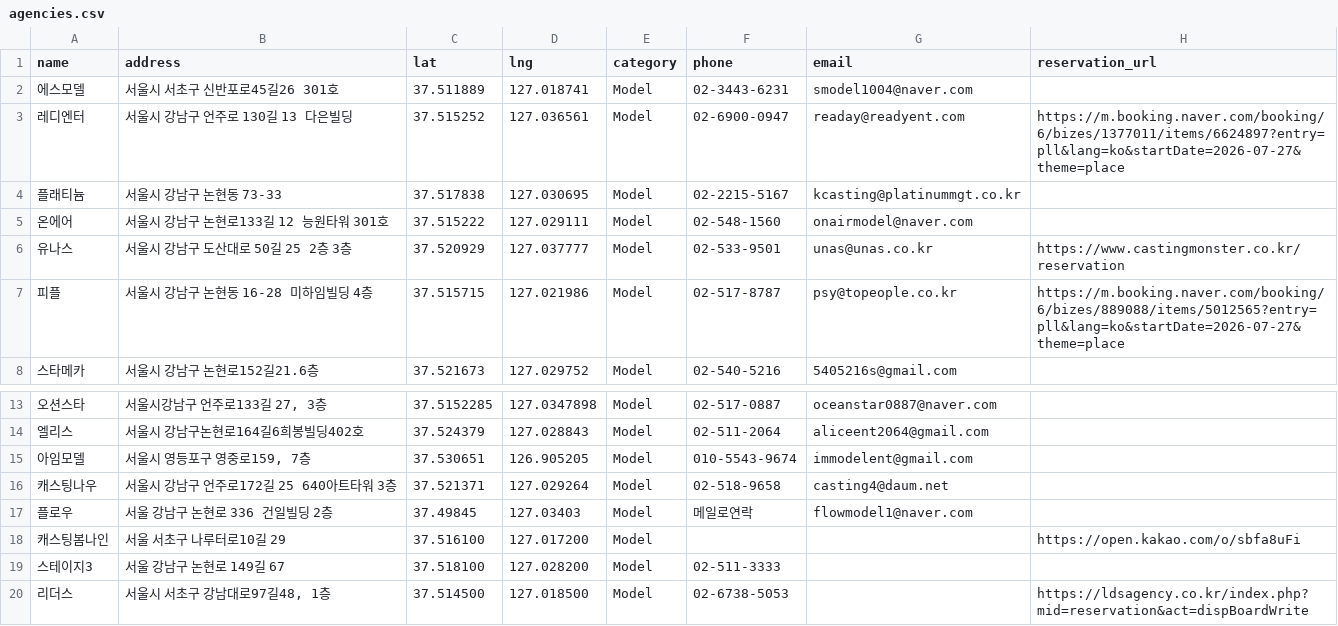
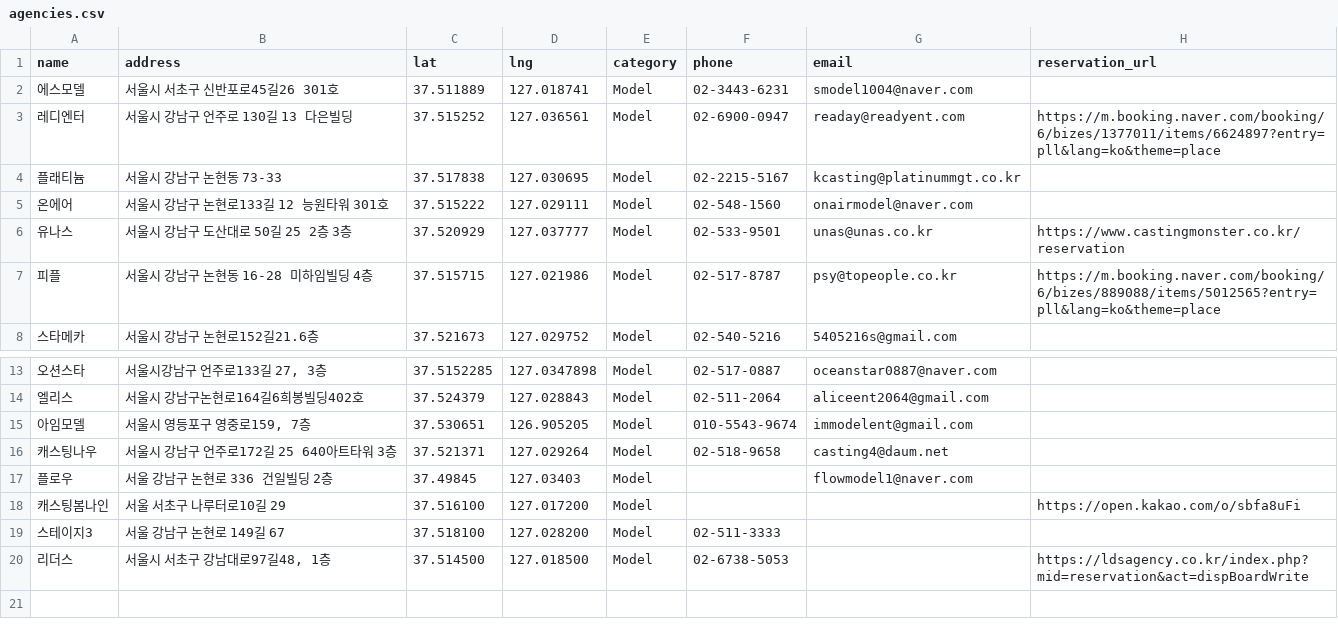
Before and after one commit to immodelkr-app/moca-web, a CSV file: public/agencies.csv, drawn as a sheet; only a part is shown, gaps mark what is left out.

```diff
--- a/public/agencies.csv
+++ b/public/agencies.csv
@@ -2,3 +2,3 @@ name,address,lat,lng,category,phone,email,reservation_url
 에스모델,서울시 서초구 신반포로45길26 301호,37.511889,127.018741,Model,02-3443-6231,smodel1004@naver.com,
-레디엔터,서울시 강남구 언주로 130길 13 다은빌딩,37.515252,127.036561,Model,02-6900-0947,readay@readyent.com,https://m.booking.naver.com/booking/6/bizes/1377011/items/6624897?entry=pll&lang=ko&startDate=2026-07-27&theme=place
+레디엔터,서울시 강남구 언주로 130길 13 다은빌딩,37.515252,127.036561,Model,02-6900-0947,readay@readyent.com,https://m.booking.naver.com/booking/6/bizes/1377011/items/6624897?entry=pll&lang=ko&theme=place
 플래티늄,서울시 강남구 논현동 73-33,37.517838,127.030695,Model,02-2215-5167,kcasting@platinummgt.co.kr,
@@ -6,3 +6,3 @@ name,address,lat,lng,category,phone,email,reservation_url
 유나스,서울시 강남구 도산대로 50길 25 2층 3층,37.520929,127.037777,Model,02-533-9501,unas@unas.co.kr,https://www.castingmonster.co.kr/reservation
-피플,서울시 강남구 논현동 16-28 미하임빌딩 4층,37.515715,127.021986,Model,02-517-8787,psy@topeople.co.kr,https://m.booking.naver.com/booking/6/bizes/889088/items/5012565?entry=pll&lang=ko&startDate=2026-07-27&theme=place
+피플,서울시 강남구 논현동 16-28 미하임빌딩 4층,37.515715,127.021986,Model,02-517-8787,psy@topeople.co.kr,https://m.booking.naver.com/booking/6/bizes/889088/items/5012565?entry=pll&lang=ko&theme=place
 스타메카,서울시 강남구 논현로152길21.6층,37.521673,127.029752,Model,02-540-5216,5405216s@gmail.com,
@@ -16,3 +16,3 @@ name,address,lat,lng,category,phone,email,reservation_url
 캐스팅나우,서울시 강남구 언주로172길 25 640아트타워 3층,37.521371,127.029264,Model,02-518-9658,casting4@daum.net,
-플로우,서울 강남구 논현로 336 건일빌딩 2층,37.49845,127.03403,Model,메일로연락,flowmodel1@naver.com,
+플로우,서울 강남구 논현로 336 건일빌딩 2층,37.49845,127.03403,Model,,flowmodel1@naver.com,
 캐스팅봄나인,서울 서초구 나루터로10길 29,37.516100,127.017200,Model,,,https://open.kakao.com/o/sbfa8uFi
```
Also changed, not shown: public/에이전시주소.csv, 2 other files.
